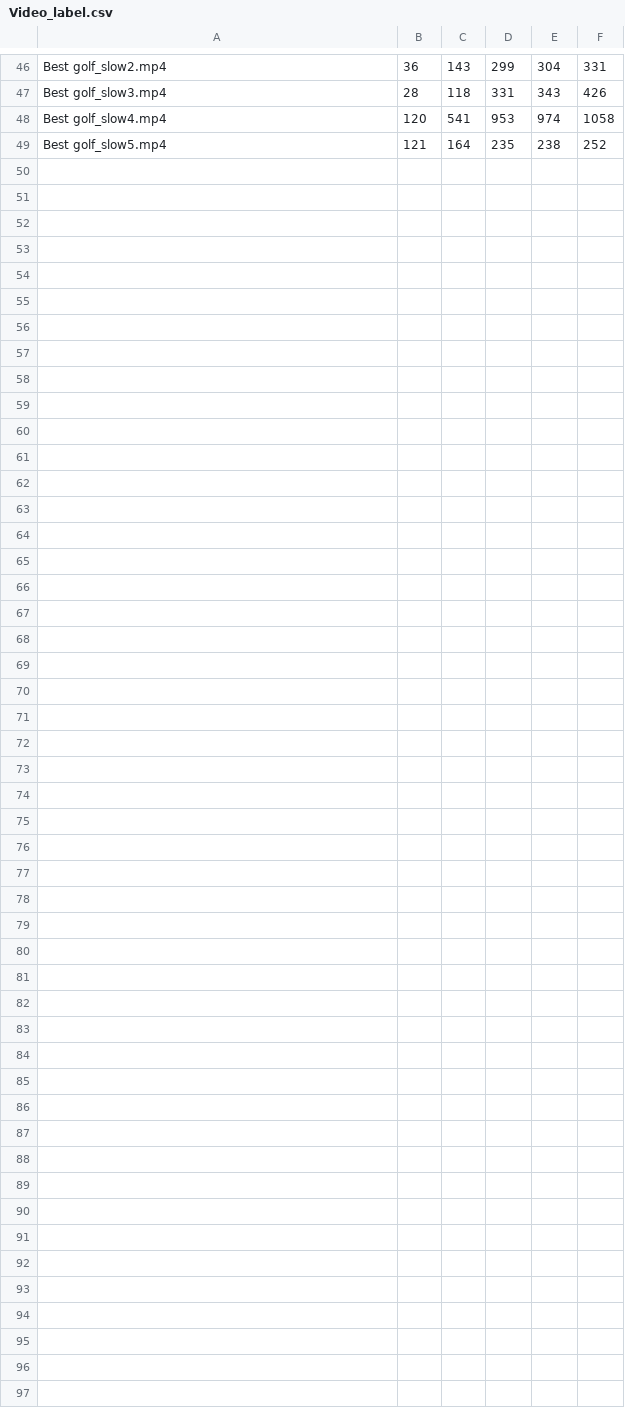
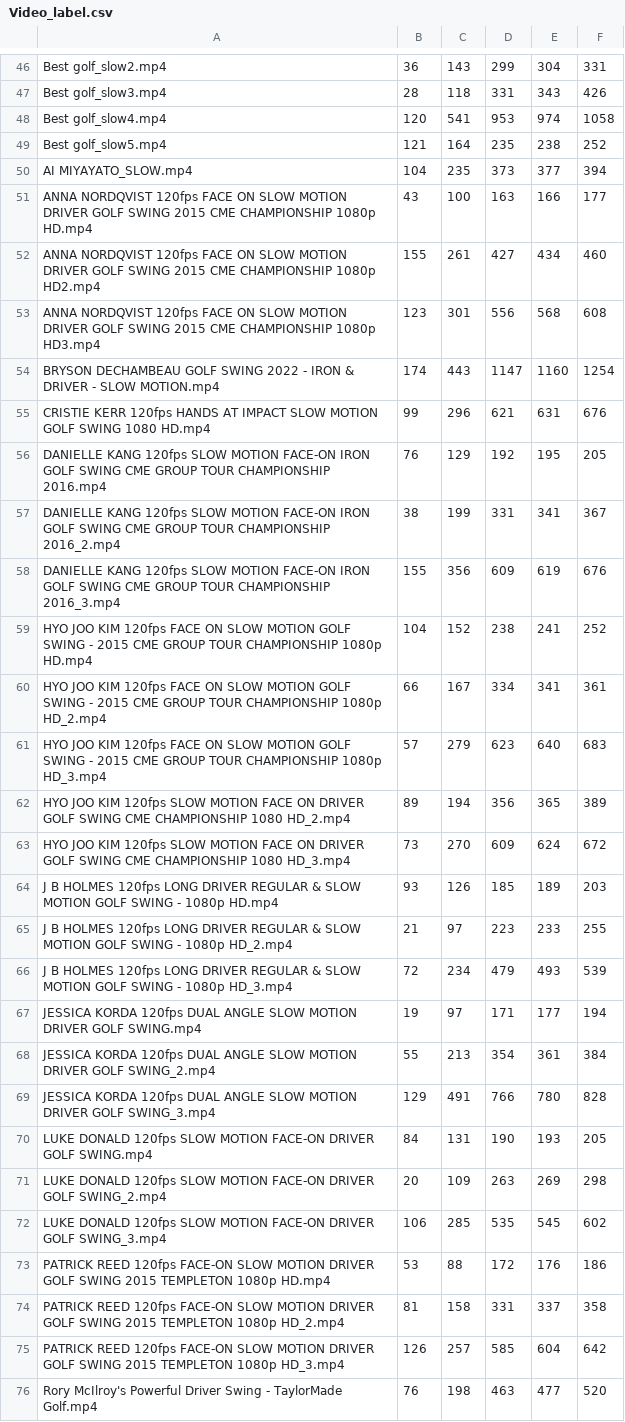
Before and after one commit to NGUYEN11235/video_label1, a CSV file: Video_label.csv, drawn as a sheet; only a part is shown, gaps mark what is left out.

Commit message:
data 2

```diff
--- a/Video_label.csv
+++ b/Video_label.csv
@@ -49 +49,28 @@ Best golf_slow4.mp4,120,541,953,974,1058
 Best golf_slow5.mp4,121,164,235,238,252
+AI MIYAYATO_SLOW.mp4,104,235,373,377,394
+ANNA NORDQVIST 120fps FACE ON SLOW MOTION DRIVER GOLF SWING 2015 CME CHAMPIONSHIP 1080p HD.mp4,43,100,163,166,177
+ANNA NORDQVIST 120fps FACE ON SLOW MOTION DRIVER GOLF SWING 2015 CME CHAMPIONSHIP 1080p HD2.mp4,155,261,427,434,460
+ANNA NORDQVIST 120fps FACE ON SLOW MOTION DRIVER GOLF SWING 2015 CME CHAMPIONSHIP 1080p HD3.mp4,123,301,556,568,608
+BRYSON DECHAMBEAU GOLF SWING 2022 - IRON & DRIVER - SLOW MOTION.mp4,174,443,1147,1160,1254
+CRISTIE KERR 120fps HANDS AT IMPACT SLOW MOTION GOLF SWING 1080 HD.mp4,99,296,621,631,676
+DANIELLE KANG 120fps SLOW MOTION FACE-ON IRON GOLF SWING CME GROUP TOUR CHAMPIONSHIP 2016.mp4,76,129,192,195,205
+DANIELLE KANG 120fps SLOW MOTION FACE-ON IRON GOLF SWING CME GROUP TOUR CHAMPIONSHIP 2016_2.mp4,38,199,331,341,367
+DANIELLE KANG 120fps SLOW MOTION FACE-ON IRON GOLF SWING CME GROUP TOUR CHAMPIONSHIP 2016_3.mp4,155,356,609,619,676
+HYO JOO KIM 120fps FACE ON SLOW MOTION GOLF SWING - 2015 CME GROUP TOUR CHAMPIONSHIP 1080p HD.mp4,104,152,238,241,252
+HYO JOO KIM 120fps FACE ON SLOW MOTION GOLF SWING - 2015 CME GROUP TOUR CHAMPIONSHIP 1080p HD_2.mp4,66,167,334,341,361
+HYO JOO KIM 120fps FACE ON SLOW MOTION GOLF SWING - 2015 CME GROUP TOUR CHAMPIONSHIP 1080p HD_3.mp4,57,279,623,640,683
+HYO JOO KIM 120fps SLOW MOTION FACE ON DRIVER GOLF SWING CME CHAMPIONSHIP 1080 HD_2.mp4,89,194,356,365,389
+HYO JOO KIM 120fps SLOW MOTION FACE ON DRIVER GOLF SWING CME CHAMPIONSHIP 1080 HD_3.mp4,73,270,609,624,672
+J B HOLMES 120fps  LONG DRIVER REGULAR & SLOW MOTION GOLF SWING - 1080p HD.mp4,93,126,185,189,203
+J B HOLMES 120fps  LONG DRIVER REGULAR & SLOW MOTION GOLF SWING - 1080p HD_2.mp4,21,97,223,233,255
+J B HOLMES 120fps  LONG DRIVER REGULAR & SLOW MOTION GOLF SWING - 1080p HD_3.mp4,72,234,479,493,539
+JESSICA KORDA 120fps DUAL ANGLE SLOW MOTION DRIVER GOLF SWING.mp4,19,97,171,177,194
+JESSICA KORDA 120fps DUAL ANGLE SLOW MOTION DRIVER GOLF SWING_2.mp4,55,213,354,361,384
+JESSICA KORDA 120fps DUAL ANGLE SLOW MOTION DRIVER GOLF SWING_3.mp4,129,491,766,780,828
+LUKE DONALD 120fps SLOW MOTION FACE-ON DRIVER GOLF SWING.mp4,84,131,190,193,205
+LUKE DONALD 120fps SLOW MOTION FACE-ON DRIVER GOLF SWING_2.mp4,20,109,263,269,298
+LUKE DONALD 120fps SLOW MOTION FACE-ON DRIVER GOLF SWING_3.mp4,106,285,535,545,602
+PATRICK REED 120fps FACE-ON SLOW MOTION DRIVER GOLF SWING 2015 TEMPLETON 1080p HD.mp4,53,88,172,176,186
+PATRICK REED 120fps FACE-ON SLOW MOTION DRIVER GOLF SWING 2015 TEMPLETON 1080p HD_2.mp4,81,158,331,337,358
+PATRICK REED 120fps FACE-ON SLOW MOTION DRIVER GOLF SWING 2015 TEMPLETON 1080p HD_3.mp4,126,257,585,604,642
+Rory McIlroy's Powerful Driver Swing - TaylorMade Golf.mp4,76,198,463,477,520
```
